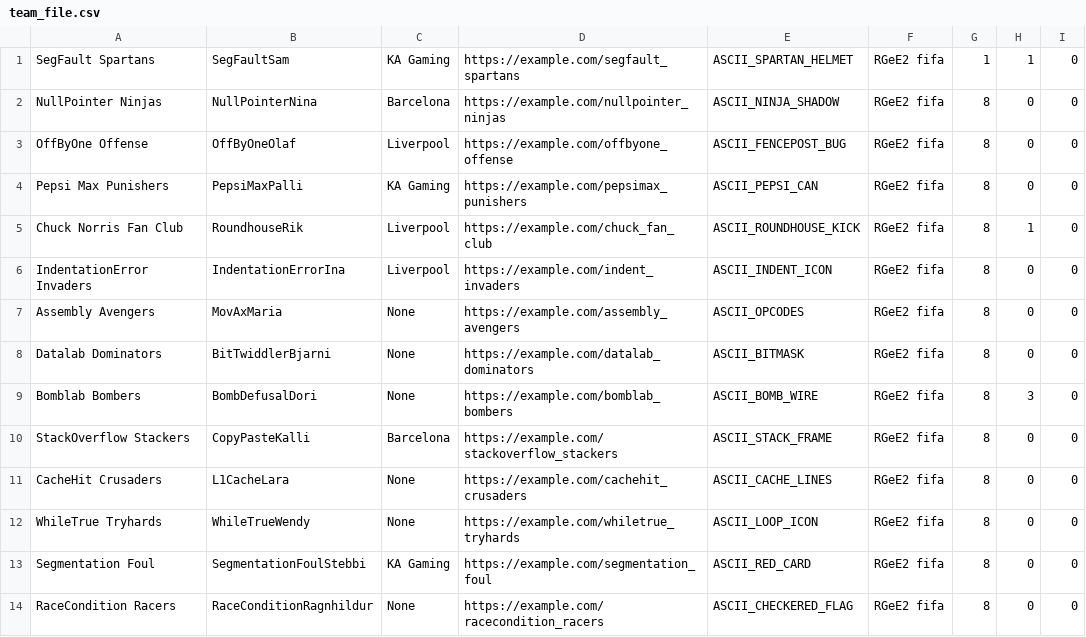
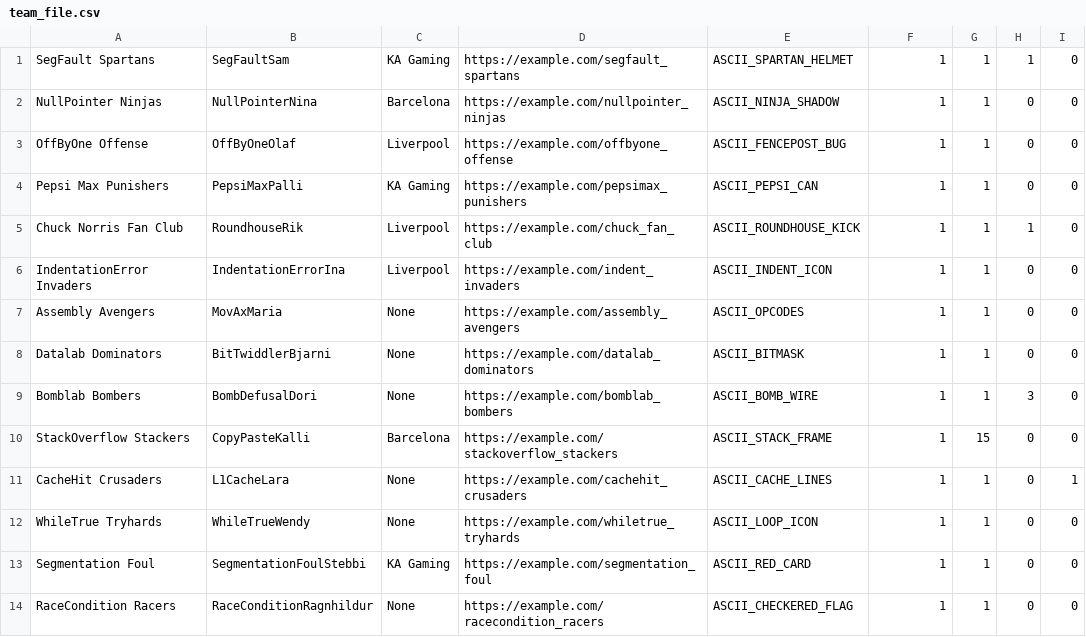
Before and after one commit to ErnirEli/Verklegt_1, a CSV file: Datalayer/csv_files/team_file.csv, drawn as a sheet; only a part is shown; the diff covers the shown part only.

```diff
--- a/Datalayer/csv_files/team_file.csv
+++ b/Datalayer/csv_files/team_file.csv
@@ -1,14 +1,14 @@
-SegFault Spartans,SegFaultSam,KA Gaming,https://example.com/segfault_spartans,ASCII_SPARTAN_HELMET,RGeE2 fifa,1,1,0
-NullPointer Ninjas,NullPointerNina,Barcelona,https://example.com/nullpointer_ninjas,ASCII_NINJA_SHADOW,RGeE2 fifa,8,0,0
-OffByOne Offense,OffByOneOlaf,Liverpool,https://example.com/offbyone_offense,ASCII_FENCEPOST_BUG,RGeE2 fifa,8,0,0
-Pepsi Max Punishers,PepsiMaxPalli,KA Gaming,https://example.com/pepsimax_punishers,ASCII_PEPSI_CAN,RGeE2 fifa,8,0,0
-Chuck Norris Fan Club,RoundhouseRik,Liverpool,https://example.com/chuck_fan_club,ASCII_ROUNDHOUSE_KICK,RGeE2 fifa,8,1,0
-IndentationError Invaders,IndentationErrorIna,Liverpool,https://example.com/indent_invaders,ASCII_INDENT_ICON,RGeE2 fifa,8,0,0
-Assembly Avengers,MovAxMaria,None,https://example.com/assembly_avengers,ASCII_OPCODES,RGeE2 fifa,8,0,0
-Datalab Dominators,BitTwiddlerBjarni,None,https://example.com/datalab_dominators,ASCII_BITMASK,RGeE2 fifa,8,0,0
-Bomblab Bombers,BombDefusalDori,None,https://example.com/bomblab_bombers,ASCII_BOMB_WIRE,RGeE2 fifa,8,3,0
-StackOverflow Stackers,CopyPasteKalli,Barcelona,https://example.com/stackoverflow_stackers,ASCII_STACK_FRAME,RGeE2 fifa,8,0,0
-CacheHit Crusaders,L1CacheLara,None,https://example.com/cachehit_crusaders,ASCII_CACHE_LINES,RGeE2 fifa,8,0,0
-WhileTrue Tryhards,WhileTrueWendy,None,https://example.com/whiletrue_tryhards,ASCII_LOOP_ICON,RGeE2 fifa,8,0,0
-Segmentation Foul,SegmentationFoulStebbi,KA Gaming,https://example.com/segmentation_foul,ASCII_RED_CARD,RGeE2 fifa,8,0,0
-RaceCondition Racers,RaceConditionRagnhildur,None,https://example.com/racecondition_racers,ASCII_CHECKERED_FLAG,RGeE2 fifa,8,0,0
+SegFault Spartans,SegFaultSam,KA Gaming,https://example.com/segfault_spartans,ASCII_SPARTAN_HELMET,1,1,1,0
+NullPointer Ninjas,NullPointerNina,Barcelona,https://example.com/nullpointer_ninjas,ASCII_NINJA_SHADOW,1,1,0,0
+OffByOne Offense,OffByOneOlaf,Liverpool,https://example.com/offbyone_offense,ASCII_FENCEPOST_BUG,1,1,0,0
+Pepsi Max Punishers,PepsiMaxPalli,KA Gaming,https://example.com/pepsimax_punishers,ASCII_PEPSI_CAN,1,1,0,0
+Chuck Norris Fan Club,RoundhouseRik,Liverpool,https://example.com/chuck_fan_club,ASCII_ROUNDHOUSE_KICK,1,1,1,0
+IndentationError Invaders,IndentationErrorIna,Liverpool,https://example.com/indent_invaders,ASCII_INDENT_ICON,1,1,0,0
+Assembly Avengers,MovAxMaria,None,https://example.com/assembly_avengers,ASCII_OPCODES,1,1,0,0
+Datalab Dominators,BitTwiddlerBjarni,None,https://example.com/datalab_dominators,ASCII_BITMASK,1,1,0,0
+Bomblab Bombers,BombDefusalDori,None,https://example.com/bomblab_bombers,ASCII_BOMB_WIRE,1,1,3,0
+StackOverflow Stackers,CopyPasteKalli,Barcelona,https://example.com/stackoverflow_stackers,ASCII_STACK_FRAME,1,15,0,0
+CacheHit Crusaders,L1CacheLara,None,https://example.com/cachehit_crusaders,ASCII_CACHE_LINES,1,1,0,1
+WhileTrue Tryhards,WhileTrueWendy,None,https://example.com/whiletrue_tryhards,ASCII_LOOP_ICON,1,1,0,0
+Segmentation Foul,SegmentationFoulStebbi,KA Gaming,https://example.com/segmentation_foul,ASCII_RED_CARD,1,1,0,0
+RaceCondition Racers,RaceConditionRagnhildur,None,https://example.com/racecondition_racers,ASCII_CHECKERED_FLAG,1,1,0,0
```
Also changed, not shown: 13 removed rows and 4 edited cells elsewhere in this file, Datalayer/csv_files/club_file.csv, Datalayer/csv_files/match_file.csv, 5 other files.
